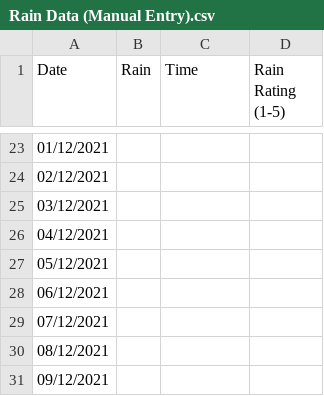
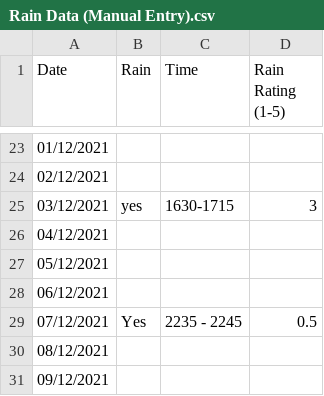
Before and after one commit to odadacharles/Python-Simple-Temperature-Logger, a CSV file: Rain Data (Manual Entry).csv, drawn as a sheet; only a part is shown, gaps mark what is left out; the diff covers the shown part only.

Commit message:
new data only

```diff
--- a/Rain Data (Manual Entry).csv
+++ b/Rain Data (Manual Entry).csv
@@ -24,3 +24,3 @@ Date ,Rain,Time ,Rain Rating (1-5)
 02/12/2021,,,
-03/12/2021,,,
+03/12/2021,yes,1630-1715,3
 04/12/2021,,,
@@ -28,3 +28,3 @@ Date ,Rain,Time ,Rain Rating (1-5)
 06/12/2021,,,
-07/12/2021,,,
+07/12/2021,Yes,2235 - 2245,0.5
 08/12/2021,,,
```
Also changed, not shown: 13 added rows and 6 edited cells elsewhere in this file, 1 other file.
